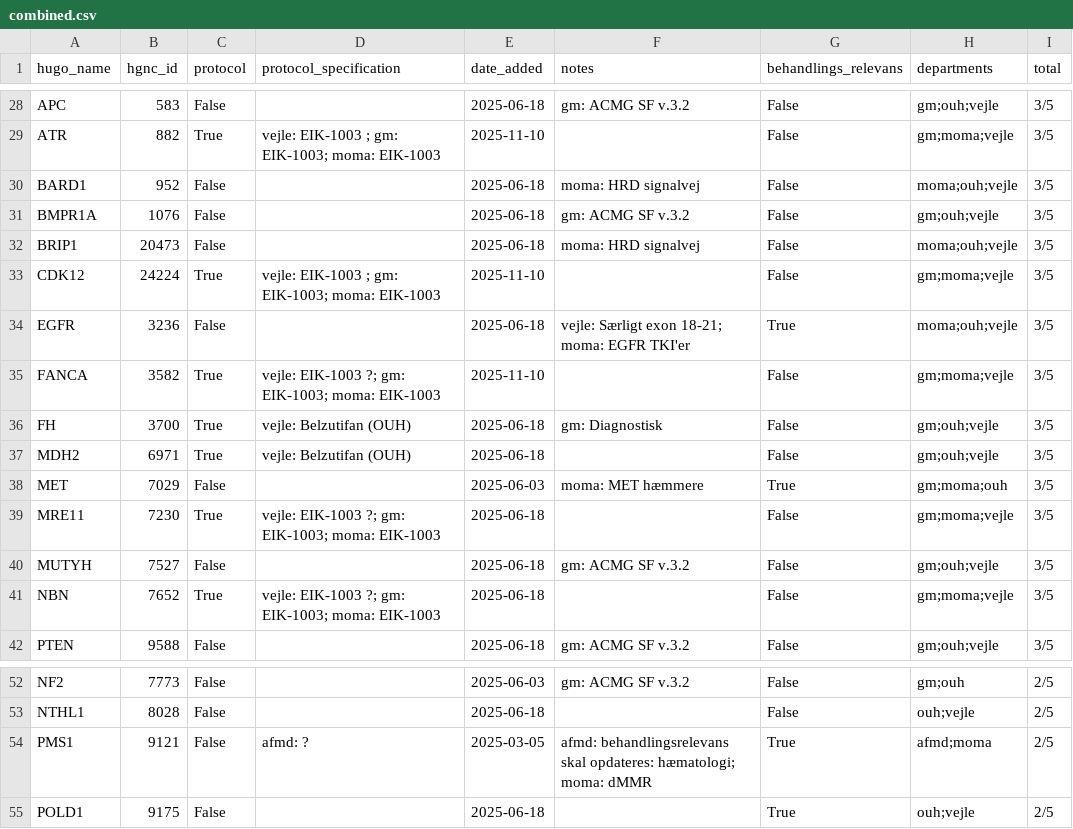
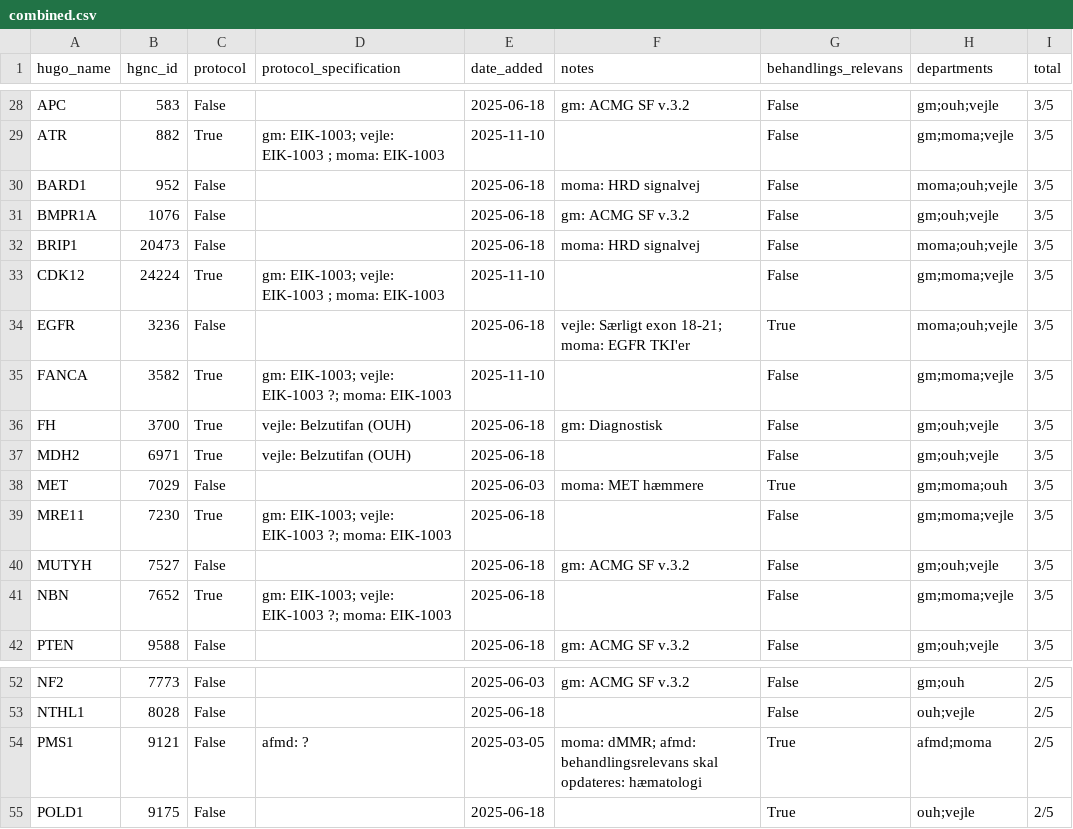
Before and after one commit to DCCC-NOVA/genlister, a CSV file: germline/combined.csv, drawn as a sheet; only a part is shown, gaps mark what is left out; the diff covers the shown part only; the diff names each change by its address in the sheet, - before the commit and + after, or states it on an @@ line.

```diff
--- a/germline/combined.csv
+++ b/germline/combined.csv
-D29 (protocol_specification): vejle: EIK-1003 ; gm: EIK-1003; moma: EIK-1003
+D29 (protocol_specification): gm: EIK-1003; vejle: EIK-1003 ; moma: EIK-1003
-D33 (protocol_specification): vejle: EIK-1003 ; gm: EIK-1003; moma: EIK-1003
+D33 (protocol_specification): gm: EIK-1003; vejle: EIK-1003 ; moma: EIK-1003
-D35 (protocol_specification): vejle: EIK-1003 ?; gm: EIK-1003; moma: EIK-1003
+D35 (protocol_specification): gm: EIK-1003; vejle: EIK-1003 ?; moma: EIK-1003
-D39 (protocol_specification): vejle: EIK-1003 ?; gm: EIK-1003; moma: EIK-1003
+D39 (protocol_specification): gm: EIK-1003; vejle: EIK-1003 ?; moma: EIK-1003
-D41 (protocol_specification): vejle: EIK-1003 ?; gm: EIK-1003; moma: EIK-1003
+D41 (protocol_specification): gm: EIK-1003; vejle: EIK-1003 ?; moma: EIK-1003
-F54 (notes): afmd: behandlingsrelevans skal opdateres: hæmatologi; moma: dMMR
+F54 (notes): moma: dMMR; afmd: behandlingsrelevans skal opdateres: hæmatologi
```
Also changed, not shown: 29 edited cells elsewhere in this file.
